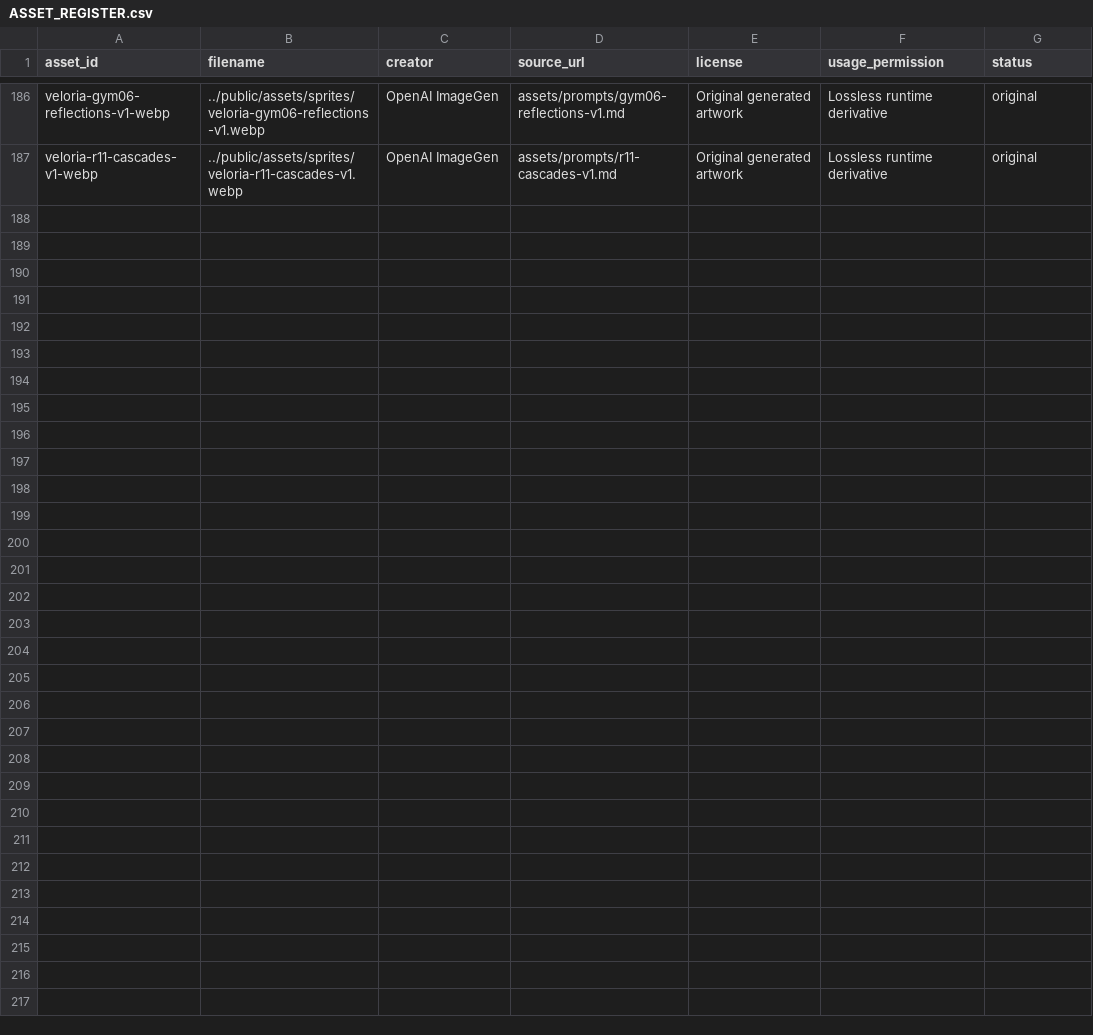
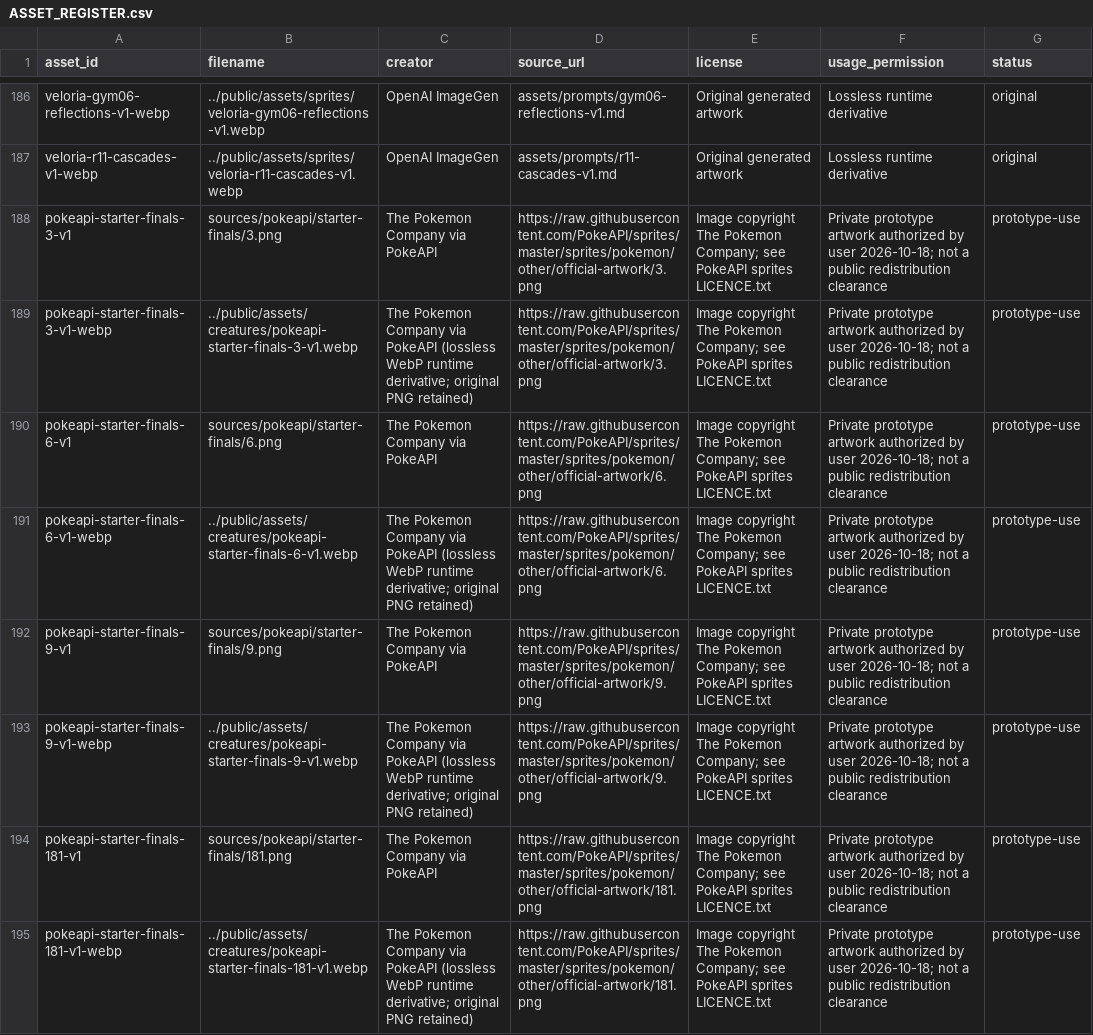
Before and after one commit to Jacoporusso/veloria, a CSV file: assets/ASSET_REGISTER.csv, drawn as a sheet; only a part is shown, gaps mark what is left out.

Commit message:
feat: add final starter evolutions and fix level-up learning

```diff
--- a/assets/ASSET_REGISTER.csv
+++ b/assets/ASSET_REGISTER.csv
@@ -187 +187,9 @@ veloria-gym06-reflections-v1-webp,../public/assets/sprites/veloria-gym06-reflect
 veloria-r11-cascades-v1-webp,../public/assets/sprites/veloria-r11-cascades-v1.webp,OpenAI ImageGen,assets/prompts/r11-cascades-v1.md,Original generated artwork,Lossless runtime derivative,original
+pokeapi-starter-finals-3-v1,sources/pokeapi/starter-finals/3.png,The Pokemon Company via PokeAPI,https://raw.githubusercontent.com/PokeAPI/sprites/master/sprites/pokemon/other/official-artwork/3.png,Image copyright The Pokemon Company; see PokeAPI sprites LICENCE.txt,Private prototype artwork authorized by user 2026-10-18; not a public redistribution clearance,prototype-use
+pokeapi-starter-finals-3-v1-webp,../public/assets/creatures/pokeapi-starter-finals-3-v1.webp,The Pokemon Company via PokeAPI (lossless WebP runtime derivative; original PNG retained),https://raw.githubusercontent.com/PokeAPI/sprites/master/sprites/pokemon/other/official-artwork/3.png,Image copyright The Pokemon Company; see PokeAPI sprites LICENCE.txt,Private prototype artwork authorized by user 2026-10-18; not a public redistribution clearance,prototype-use
+pokeapi-starter-finals-6-v1,sources/pokeapi/starter-finals/6.png,The Pokemon Company via PokeAPI,https://raw.githubusercontent.com/PokeAPI/sprites/master/sprites/pokemon/other/official-artwork/6.png,Image copyright The Pokemon Company; see PokeAPI sprites LICENCE.txt,Private prototype artwork authorized by user 2026-10-18; not a public redistribution clearance,prototype-use
+pokeapi-starter-finals-6-v1-webp,../public/assets/creatures/pokeapi-starter-finals-6-v1.webp,The Pokemon Company via PokeAPI (lossless WebP runtime derivative; original PNG retained),https://raw.githubusercontent.com/PokeAPI/sprites/master/sprites/pokemon/other/official-artwork/6.png,Image copyright The Pokemon Company; see PokeAPI sprites LICENCE.txt,Private prototype artwork authorized by user 2026-10-18; not a public redistribution clearance,prototype-use
+pokeapi-starter-finals-9-v1,sources/pokeapi/starter-finals/9.png,The Pokemon Company via PokeAPI,https://raw.githubusercontent.com/PokeAPI/sprites/master/sprites/pokemon/other/official-artwork/9.png,Image copyright The Pokemon Company; see PokeAPI sprites LICENCE.txt,Private prototype artwork authorized by user 2026-10-18; not a public redistribution clearance,prototype-use
+pokeapi-starter-finals-9-v1-webp,../public/assets/creatures/pokeapi-starter-finals-9-v1.webp,The Pokemon Company via PokeAPI (lossless WebP runtime derivative; original PNG retained),https://raw.githubusercontent.com/PokeAPI/sprites/master/sprites/pokemon/other/official-artwork/9.png,Image copyright The Pokemon Company; see PokeAPI sprites LICENCE.txt,Private prototype artwork authorized by user 2026-10-18; not a public redistribution clearance,prototype-use
+pokeapi-starter-finals-181-v1,sources/pokeapi/starter-finals/181.png,The Pokemon Company via PokeAPI,https://raw.githubusercontent.com/PokeAPI/sprites/master/sprites/pokemon/other/official-artwork/181.png,Image copyright The Pokemon Company; see PokeAPI sprites LICENCE.txt,Private prototype artwork authorized by user 2026-10-18; not a public redistribution clearance,prototype-use
+pokeapi-starter-finals-181-v1-webp,../public/assets/creatures/pokeapi-starter-finals-181-v1.webp,The Pokemon Company via PokeAPI (lossless WebP runtime derivative; original PNG retained),https://raw.githubusercontent.com/PokeAPI/sprites/master/sprites/pokemon/other/official-artwork/181.png,Image copyright The Pokemon Company; see PokeAPI sprites LICENCE.txt,Private prototype artwork authorized by user 2026-10-18; not a public redistribution clearance,prototype-use
```
Also changed, not shown: 44 other files.
